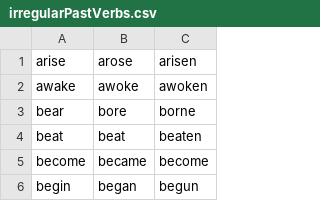
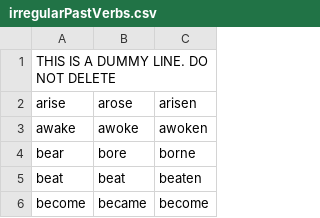
Before and after one commit to dparker1005/Morphological-Parser, a CSV file: irregularPastVerbs.csv, drawn as a sheet; only a part is shown; the shorter side is filled out with more unchanged rows.

```diff
--- a/irregularPastVerbs.csv
+++ b/irregularPastVerbs.csv
@@ -1 +1,2 @@
+THIS IS A DUMMY LINE. DO NOT DELETE
 arise,arose,arisen
```
Also changed, not shown: 1 other file.
